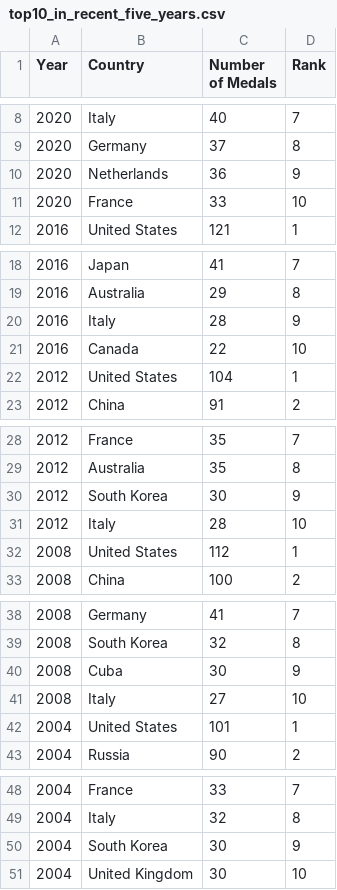
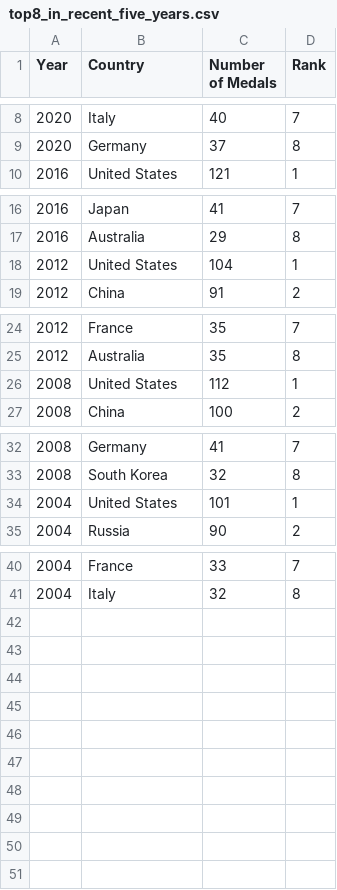
Before and after one commit to acho0068/fit3179assignment2, a CSV file: dataset/clean/top8_in_recent_five_years.csv (was dataset/clean/top10_in_recent_five_years.csv), drawn as a sheet; only a part is shown, gaps mark what is left out; the diff names each change by its address in the sheet, - before the commit and + after, or states it on an @@ line.

Commit message:
Update and rename top10_in_recent_five_years.csv to top8_in_recent_five_years.csv

```diff
--- a/dataset/clean/top10_in_recent_five_years.csv
+++ b/dataset/clean/top8_in_recent_five_years.csv
-row 10: 2020 | Netherlands | 36 | 9
-row 11: 2020 | France | 33 | 10
-row 20: 2016 | Italy | 28 | 9
-row 21: 2016 | Canada | 22 | 10
-row 30: 2012 | South Korea | 30 | 9
-row 31: 2012 | Italy | 28 | 10
-row 40: 2008 | Cuba | 30 | 9
-row 41: 2008 | Italy | 27 | 10
-row 50: 2004 | South Korea | 30 | 9
-row 51: 2004 | United Kingdom | 30 | 10
```
